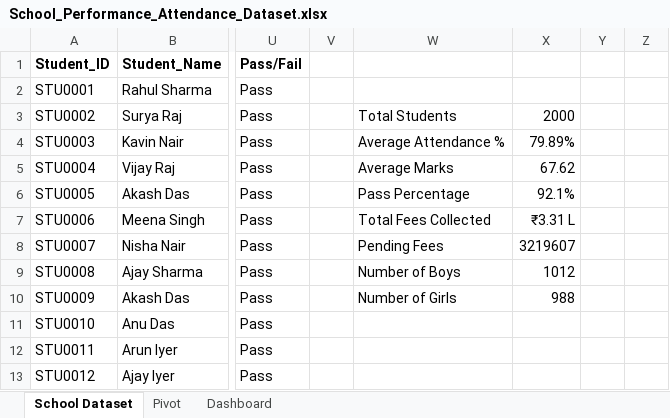
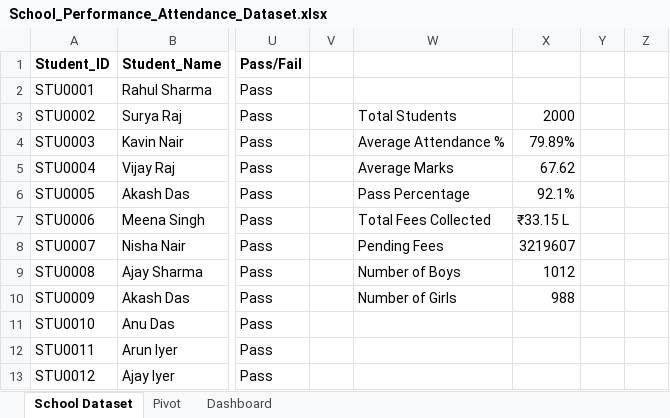
Before and after one commit to Mehesh555/School_Performance--Attendance_Dashboard, an Excel workbook: School_Performance_Attendance_Dataset.xlsx, sheet School Dataset, drawn as a sheet; only a part is shown, gaps mark what is left out; values as stored, in another font and other column widths than the file's, no borders; the diff names each change by its address in the sheet, - before the commit and + after, or states it on an @@ line.

```diff
--- a/School_Performance_Attendance_Dataset.xlsx (sheet School Dataset)
+++ b/School_Performance_Attendance_Dataset.xlsx (sheet School Dataset)
-X7: ₹3.31 L
+X7: ₹33.15 L
```
Also changed, not shown: sheet Pivot, charts or pictures.
